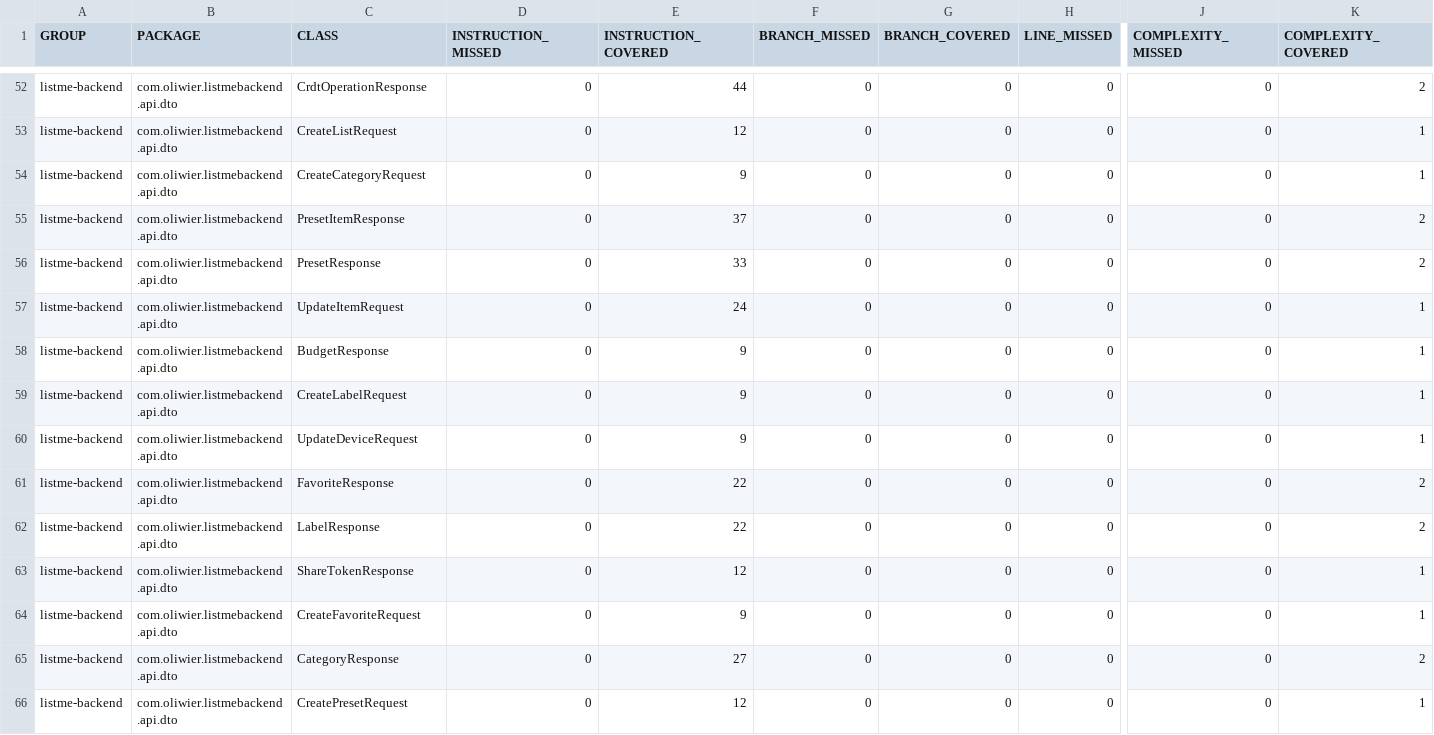
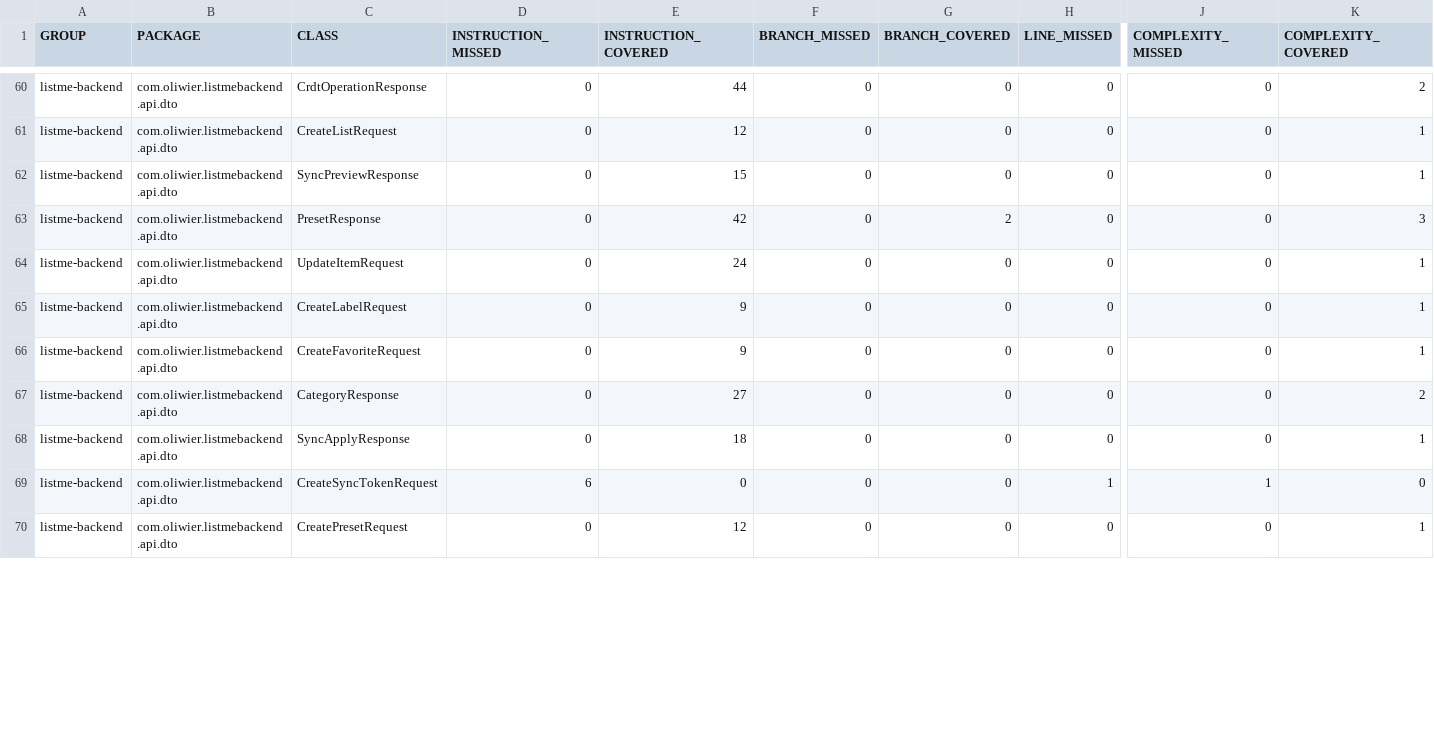
Before and after one commit to TGM-HIT/syt5-gek1051-mobile-application-listme, a CSV file: backend/jacoco.csv, drawn as a sheet; only a part is shown, gaps mark what is left out; addresses are those after the commit; rows hold the shown columns only; the diff covers the shown part only; the diff names each change by its address in the sheet, - before the commit and + after, or states it on an @@ line.

Commit message:
Deploying to gh-pages from @ TGM-HIT/syt5-gek1051-mobile-application-listme@cc2b7e75d0af6b1c52969cc01348d507995807a6 🚀

```diff
--- a/backend/jacoco.csv
+++ b/backend/jacoco.csv
-C62 (CLASS): CreateCategoryRequest
+C62 (CLASS): SyncPreviewResponse
-E62 (INSTRUCTION_COVERED): 9
+E62 (INSTRUCTION_COVERED): 15
@@ row 55 moved to row 48: listme-backend @@
-E63 (INSTRUCTION_COVERED): 33
+E63 (INSTRUCTION_COVERED): 42
-G63 (BRANCH_COVERED): 0
+G63 (BRANCH_COVERED): 2
-K63 (COMPLEXITY_COVERED): 2
+K63 (COMPLEXITY_COVERED): 3
@@ row 58 moved to row 49: listme-backend @@
@@ row 60 moved to row 50: listme-backend @@
@@ row 61 moved to row 51: listme-backend @@
@@ row 62 moved to row 52: listme-backend @@
@@ row 63 moved to row 53: listme-backend @@
+row 68: listme-backend | com.oliwier.listmebackend.api.dto | SyncApplyResponse | 0 | 18 | 0 | 0 | 0 | 0 | 1
+row 69: listme-backend | com.oliwier.listmebackend.api.dto | CreateSyncTokenRequest | 6 | 0 | 0 | 0 | 1 | 1 | 0
```
Also changed, not shown: 5 added rows, 1 removed row, 15 moved rows and 19 edited cells elsewhere in this file, 30 other files.
